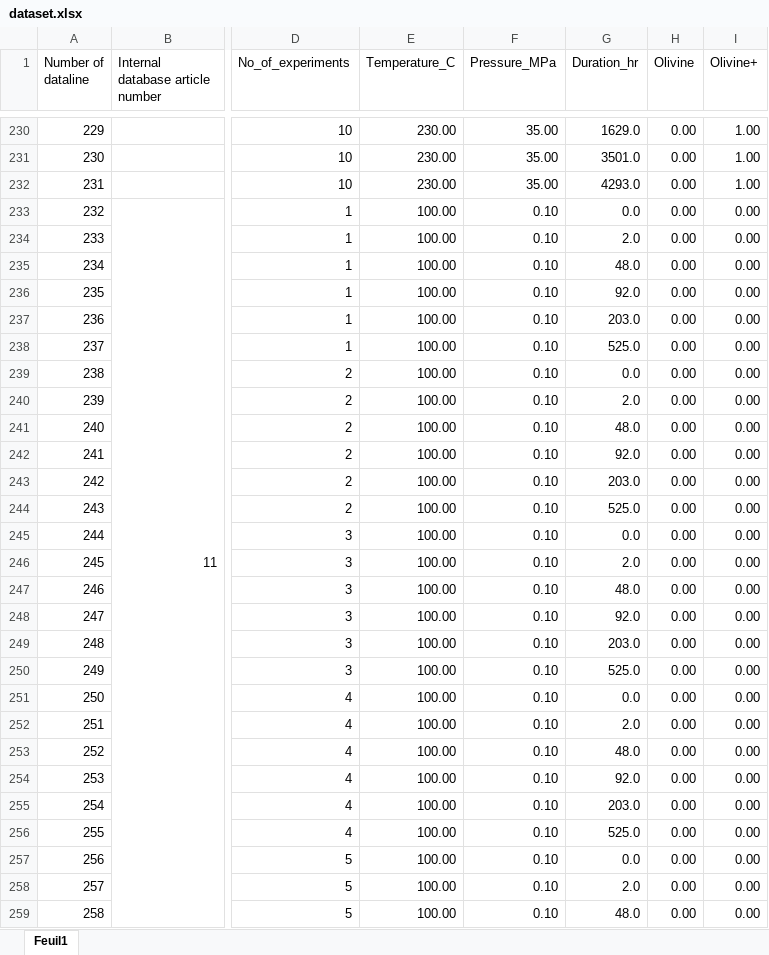
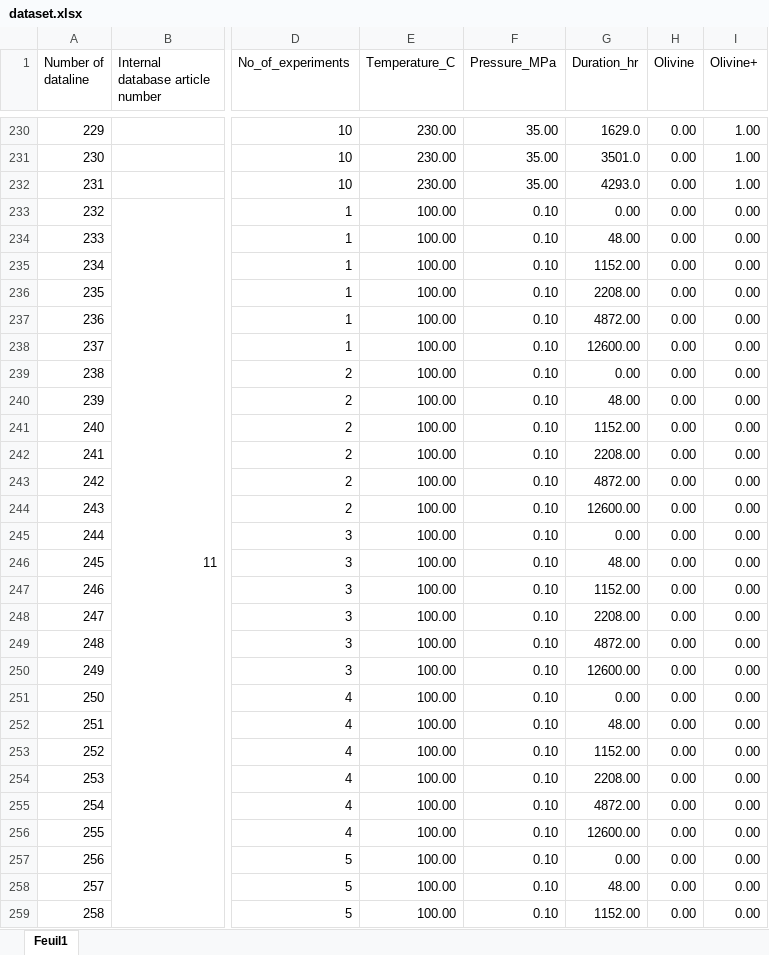
Before and after one commit to bronzitte/Network_analysis_abiotic_methane, an Excel workbook: Datasets/dataset.xlsx, sheet Feuil1, drawn as a sheet; only a part is shown, gaps mark what is left out; values as stored, in another font and other column widths than the file's, no cell formats; the diff covers the shown part only; the diff names each change by its address in the sheet, - before the commit and + after, or states it on an @@ line.

Commit message:
fixed a few errors in the dataset

```diff
--- a/Datasets/dataset.xlsx (sheet Feuil1)
+++ b/Datasets/dataset.xlsx (sheet Feuil1)
-G233 (Duration_hr): 0.0
+G233 (Duration_hr): 0.00
-G234 (Duration_hr): 2.0
+G234 (Duration_hr): 48.00
-G235 (Duration_hr): 48.0
+G235 (Duration_hr): 1152.00
-G236 (Duration_hr): 92.0
+G236 (Duration_hr): 2208.00
-G237 (Duration_hr): 203.0
+G237 (Duration_hr): 4872.00
-G238 (Duration_hr): 525.0
+G238 (Duration_hr): 12600.00
-G239 (Duration_hr): 0.0
+G239 (Duration_hr): 0.00
-G240 (Duration_hr): 2.0
+G240 (Duration_hr): 48.00
-G241 (Duration_hr): 48.0
+G241 (Duration_hr): 1152.00
-G242 (Duration_hr): 92.0
+G242 (Duration_hr): 2208.00
-G243 (Duration_hr): 203.0
+G243 (Duration_hr): 4872.00
-G244 (Duration_hr): 525.0
+G244 (Duration_hr): 12600.00
-G245 (Duration_hr): 0.0
+G245 (Duration_hr): 0.00
-G246 (Duration_hr): 2.0
+G246 (Duration_hr): 48.00
-G247 (Duration_hr): 48.0
+G247 (Duration_hr): 1152.00
-G248 (Duration_hr): 92.0
+G248 (Duration_hr): 2208.00
-G249 (Duration_hr): 203.0
+G249 (Duration_hr): 4872.00
-G250 (Duration_hr): 525.0
+G250 (Duration_hr): 12600.00
-G251 (Duration_hr): 0.0
+G251 (Duration_hr): 0.00
-G252 (Duration_hr): 2.0
+G252 (Duration_hr): 48.00
-G253 (Duration_hr): 48.0
+G253 (Duration_hr): 1152.00
-G254 (Duration_hr): 92.0
+G254 (Duration_hr): 2208.00
-G255 (Duration_hr): 203.0
+G255 (Duration_hr): 4872.00
-G256 (Duration_hr): 525.0
+G256 (Duration_hr): 12600.00
-G257 (Duration_hr): 0.0
+G257 (Duration_hr): 0.00
-G258 (Duration_hr): 2.0
+G258 (Duration_hr): 48.00
-G259 (Duration_hr): 48.0
+G259 (Duration_hr): 1152.00
```
Also changed, not shown: 39 edited cells elsewhere in this sheet, cell formats, Datasets/Cos-reduced-normalized.xlsx, Datasets/Reduced_version-normalized.xlsx, 5 other files.
